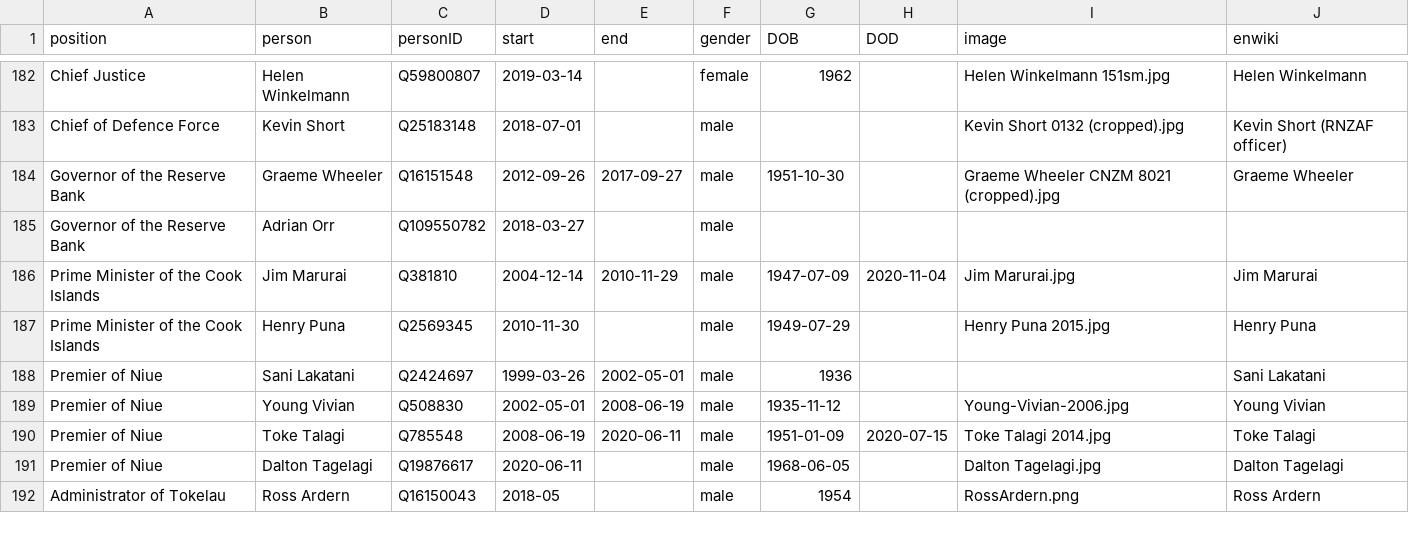
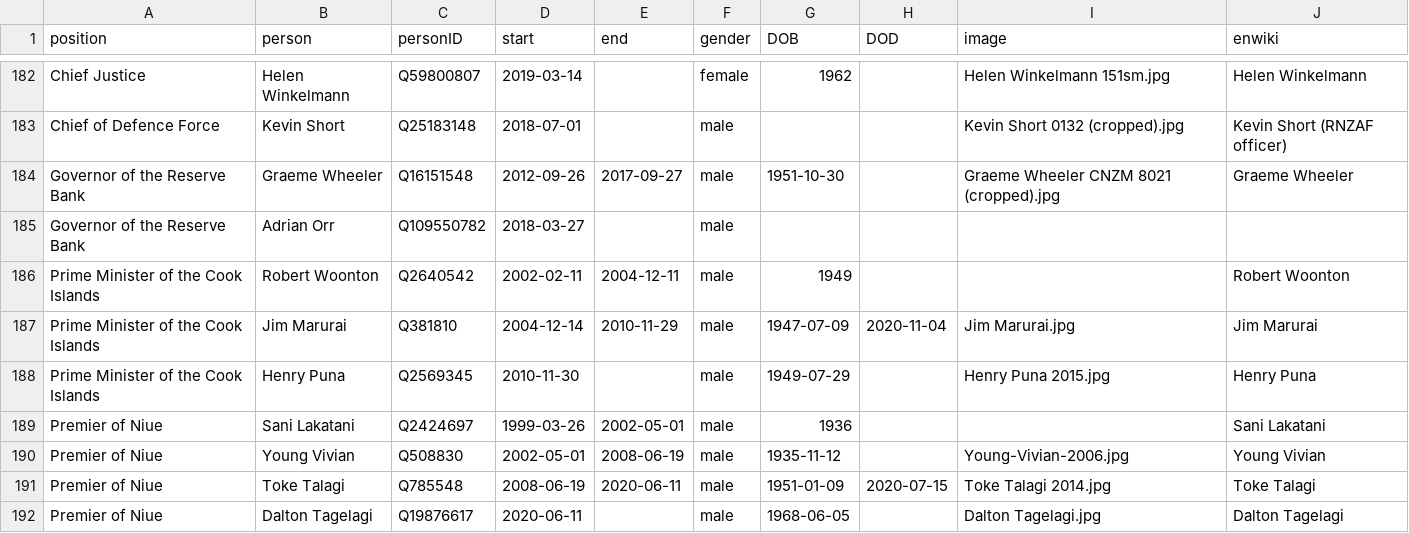
Before and after one commit to every-politician-scrapers/new-zealand-cabinet, a CSV file: html/holders21.csv, drawn as a sheet; only a part is shown, gaps mark what is left out; the shorter side is filled out with more unchanged rows.

```diff
--- a/html/holders21.csv
+++ b/html/holders21.csv
@@ -185,2 +185,3 @@ Governor of the Reserve Bank,Graeme Wheeler,Q16151548,2012-09-26,2017-09-27,male
 Governor of the Reserve Bank,Adrian Orr,Q109550782,2018-03-27,,male,,,,
+Prime Minister of the Cook Islands,Robert Woonton,Q2640542,2002-02-11,2004-12-11,male,1949,,,Robert Woonton
 Prime Minister of the Cook Islands,Jim Marurai,Q381810,2004-12-14,2010-11-29,male,1947-07-09,2020-11-04,Jim Marurai.jpg,Jim Marurai
```
Also changed, not shown: 1 other file.
